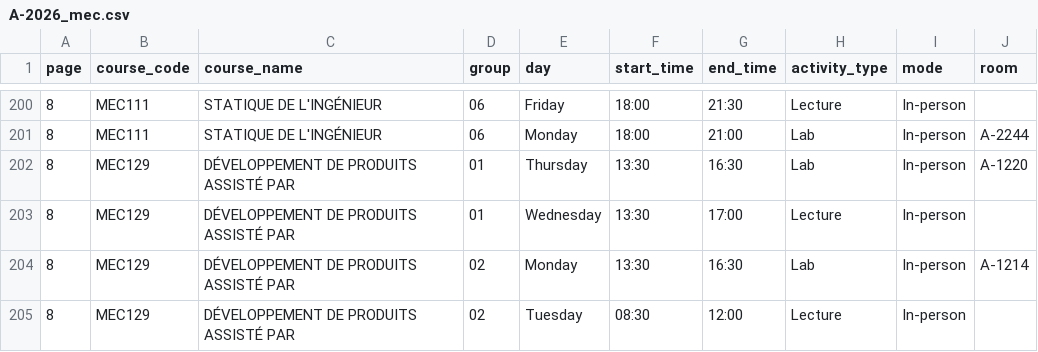
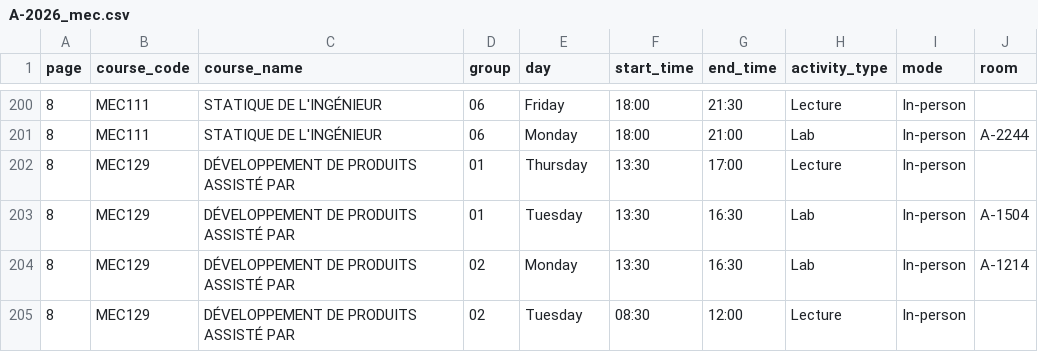
Before and after one commit to olivier0922/schedule-generator-ETS, a CSV file: data/A-2026_mec.csv, drawn as a sheet; only a part is shown, gaps mark what is left out.

```diff
--- a/data/A-2026_mec.csv
+++ b/data/A-2026_mec.csv
@@ -201,4 +201,4 @@
 8,MEC111,STATIQUE DE L'INGÉNIEUR,06,Monday,18:00,21:00,Lab,In-person,A-2244
-8,MEC129,DÉVELOPPEMENT DE PRODUITS ASSISTÉ PAR,01,Thursday,13:30,16:30,Lab,In-person,A-1220
-8,MEC129,DÉVELOPPEMENT DE PRODUITS ASSISTÉ PAR,01,Wednesday,13:30,17:00,Lecture,In-person,
+8,MEC129,DÉVELOPPEMENT DE PRODUITS ASSISTÉ PAR,01,Thursday,13:30,17:00,Lecture,In-person,
+8,MEC129,DÉVELOPPEMENT DE PRODUITS ASSISTÉ PAR,01,Tuesday,13:30,16:30,Lab,In-person,A-1504
 8,MEC129,DÉVELOPPEMENT DE PRODUITS ASSISTÉ PAR,02,Monday,13:30,16:30,Lab,In-person,A-1214
```
Also changed, not shown: data/A-2026_ele.csv, data/E-2026_ele.csv, 4 other files.
